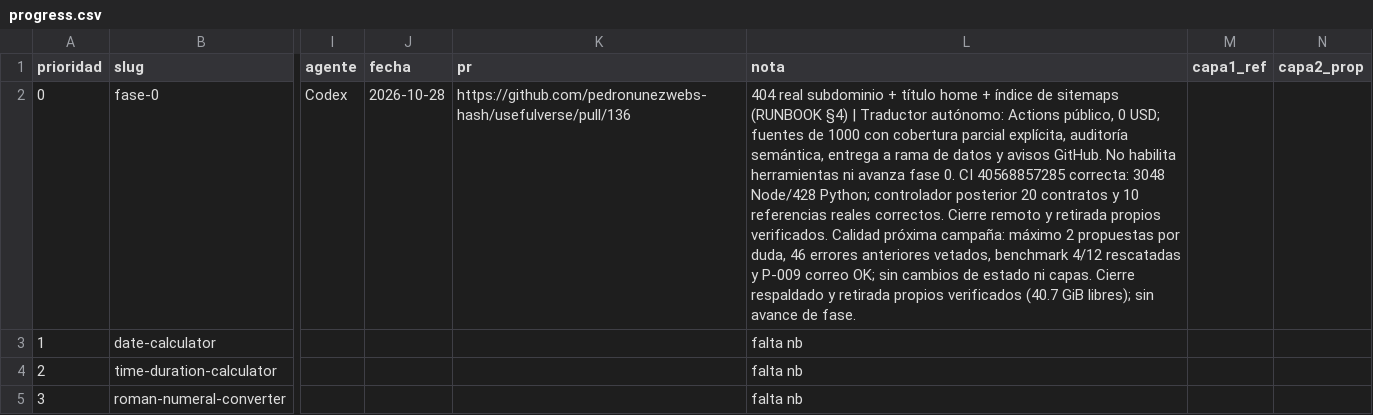
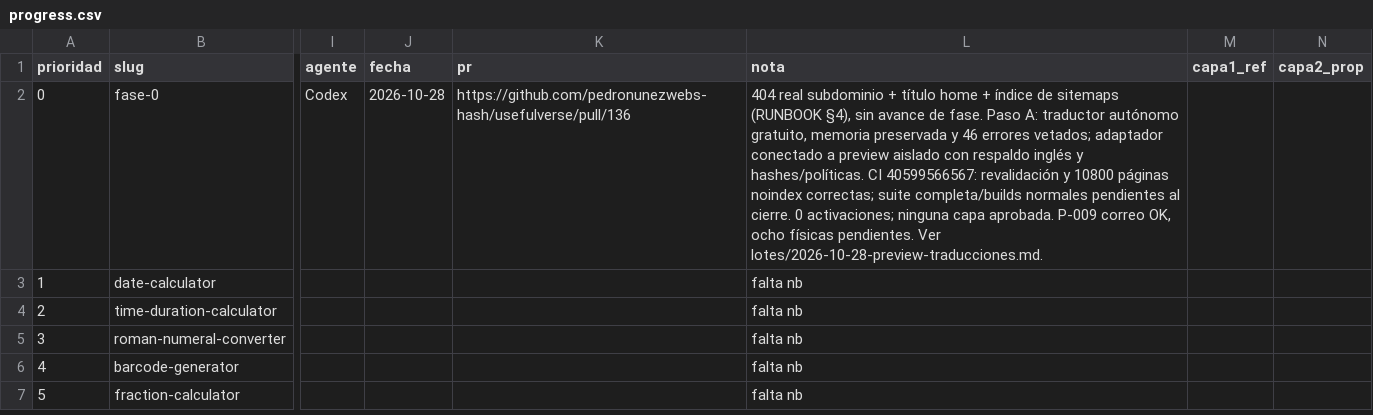
Before and after one commit to pedronunezwebs-hash/usefulverse, a CSV file: docs/quality/progress.csv, drawn as a sheet; only a part is shown, gaps mark what is left out; the shorter side is filled out with more unchanged rows; the diff names each change by its address in the sheet, - before the commit and + after, or states it on an @@ line.

Commit message:
docs: hand off verified noindex preview and pending full CI [skip ci]

```diff
--- a/docs/quality/progress.csv
+++ b/docs/quality/progress.csv
-L2 (nota): …sitemaps (RUNBOOK §4) | Traductor autónomo: Actions público, 0 USD; fuentes de 1000 con cobertura parcial explícita, auditoría semántica, entrega a rama de datos y avisos GitHub. No habilita herramientas ni avanza fase 0. CI 40568857285 correcta: 3048 Node/428 Python; controlador posterior 20 contratos y 10 referencias reales correctos. Cierre remoto y retirada propios verificados. Calidad próxima campaña: máximo 2 propuestas por duda, 46 errores anteriores vetados, benchmark 4/12 rescatadas y P-009 correo OK; sin cambios de estado ni capas. Cierre respaldado y retirada propios verificados (40.7 GiB libres); sin avance de fase.
+L2 (nota): …sitemaps (RUNBOOK §4), sin avance de fase. Paso A: traductor autónomo gratuito, memoria preservada y 46 errores vetados; adaptador conectado a preview aislado con respaldo inglés y hashes/políticas. CI 40599566567: revalidación y 10800 páginas noindex correctas; suite completa/builds normales pendientes al cierre. 0 activaciones; ninguna capa aprobada. P-009 correo OK, ocho físicas pendientes. Ver lotes/2026-10-28-preview-traducciones.md.
```
Also changed, not shown: 6 other files.
